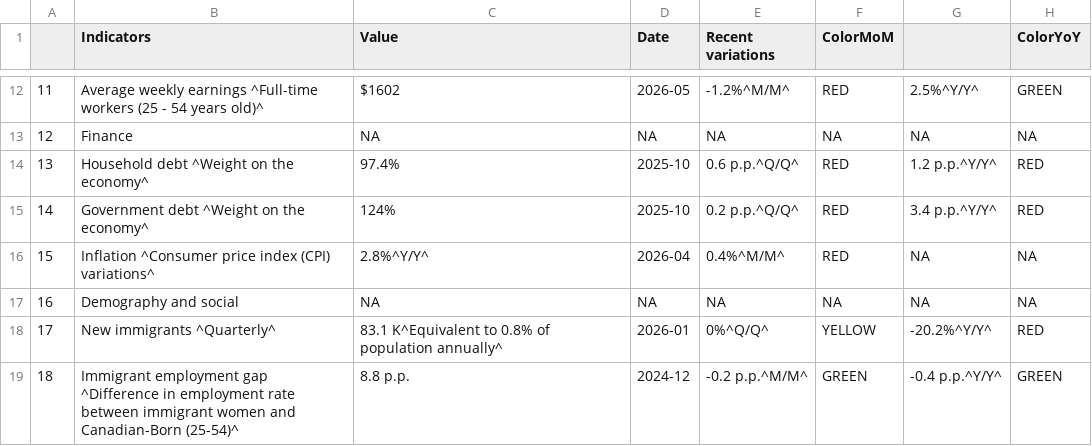
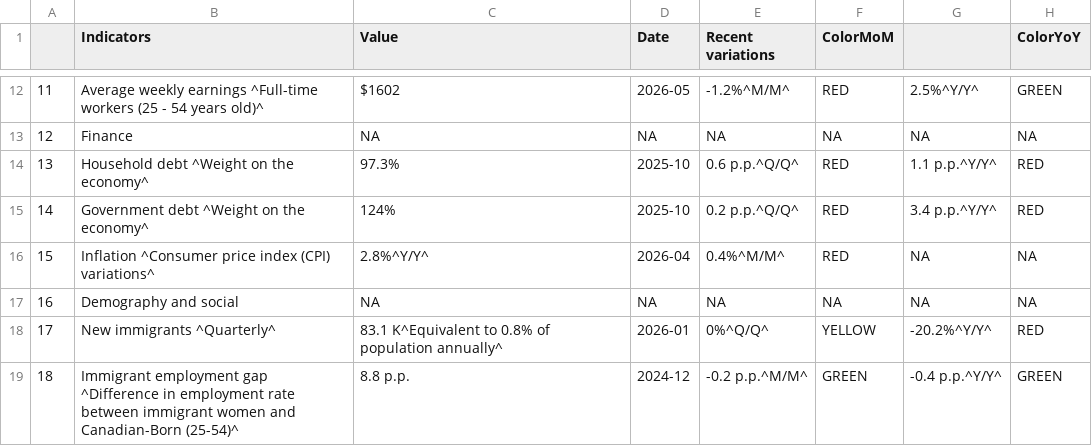
Before and after one commit to Dabra56/Economic_Dashboard, a CSV file: data/canada_table.csv, drawn as a sheet; only a part is shown, gaps mark what is left out.

Commit message:
New Executive Order signed - data updated!

```diff
--- a/data/canada_table.csv
+++ b/data/canada_table.csv
@@ -13,3 +13,3 @@
 "12","Finance",NA,NA,NA,NA,NA,NA
-"13","Household debt ^Weight on the economy^","97.4%","2025-10","0.6 p.p.^Q/Q^","RED","1.2 p.p.^Y/Y^","RED"
+"13","Household debt ^Weight on the economy^","97.3%","2025-10","0.6 p.p.^Q/Q^","RED","1.1 p.p.^Y/Y^","RED"
 "14","Government debt ^Weight on the economy^","124%","2025-10","0.2 p.p.^Q/Q^","RED","3.4 p.p.^Y/Y^","RED"
```
Also changed, not shown: data/debt.csv, data/fr_canada_table.csv.
